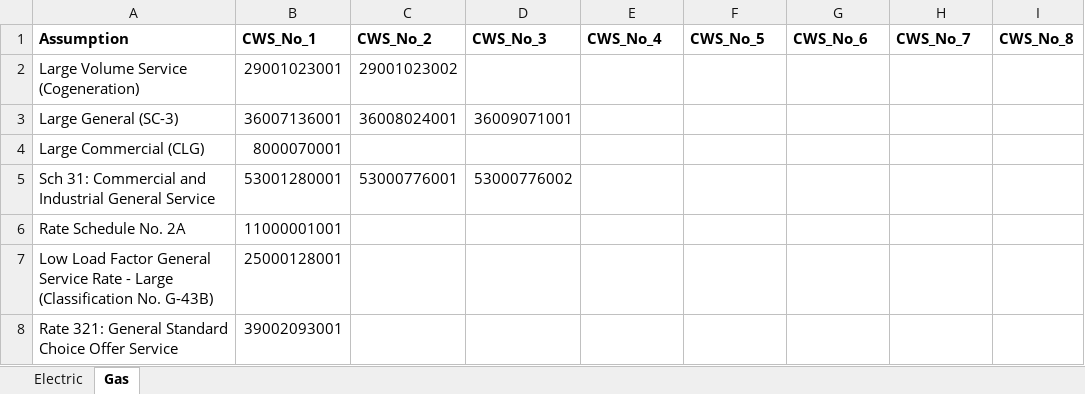
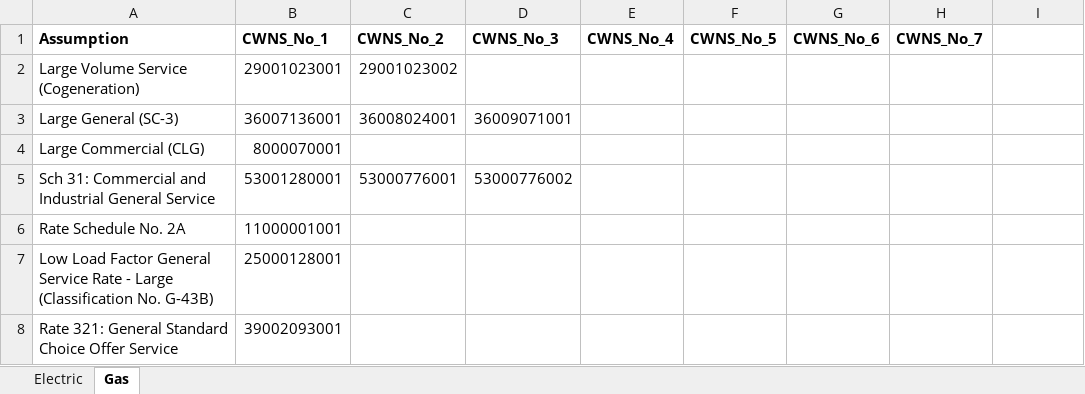
Before and after one commit to we3lab/wwtp-energy-tariffs, an Excel workbook: data/WWTP_Billing_Assumptions.xlsx, sheet Gas, drawn as a sheet; only a part is shown; values as stored, in another font and other column widths than the file's, no borders; the diff names each change by its address in the sheet, - before the commit and + after, or states it on an @@ line.

```diff
--- a/data/WWTP_Billing_Assumptions.xlsx (sheet Gas)
+++ b/data/WWTP_Billing_Assumptions.xlsx (sheet Gas)
-B1: CWS_No_1
+B1: CWNS_No_1
-C1: CWS_No_2
+C1: CWNS_No_2
-D1: CWS_No_3
+D1: CWNS_No_3
-E1: CWS_No_4
+E1: CWNS_No_4
-F1: CWS_No_5
+F1: CWNS_No_5
-G1: CWS_No_6
+G1: CWNS_No_6
-H1: CWS_No_7
+H1: CWNS_No_7
-I1: CWS_No_8
+I1: (empty)
```
Also changed, not shown: sheet Electric.
